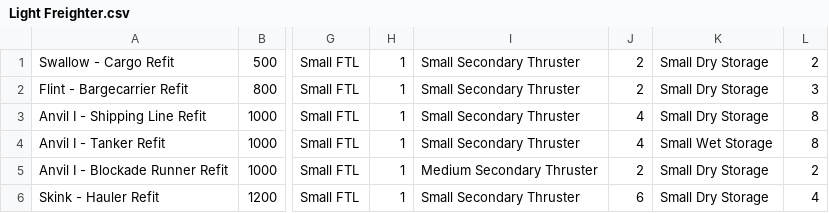
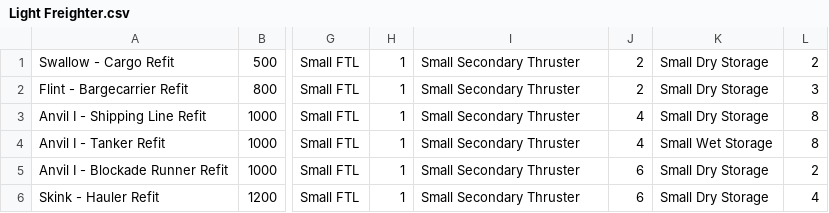
Before and after one commit to Iridium64/ship_generator, a CSV file: ships/Light Freighter.csv, drawn as a sheet; only a part is shown, gaps mark what is left out; the diff names each change by its address in the sheet, - before the commit and + after, or states it on an @@ line.

```diff
--- a/ships/Light Freighter.csv
+++ b/ships/Light Freighter.csv
-I5: Medium Secondary Thruster
+I5: Small Secondary Thruster
-J5: 2
+J5: 6
```
Also changed, not shown: modules/Medium Secondary Thruster.csv, modules/Small Secondary Thruster.csv, 4 other files.
